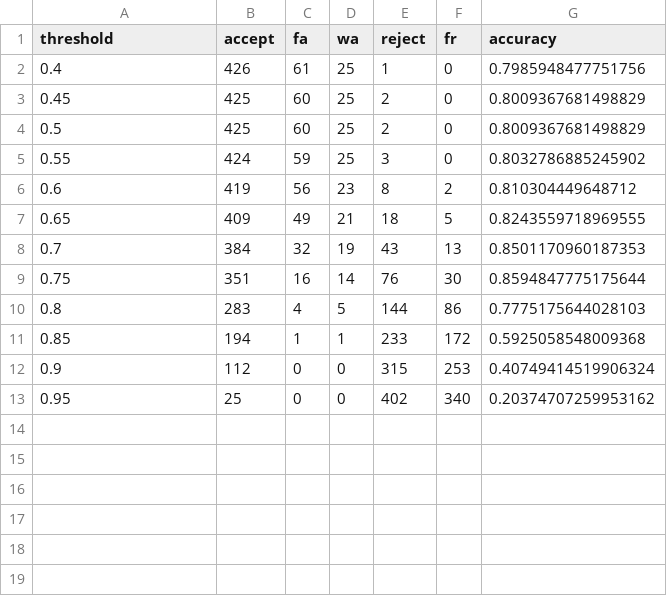
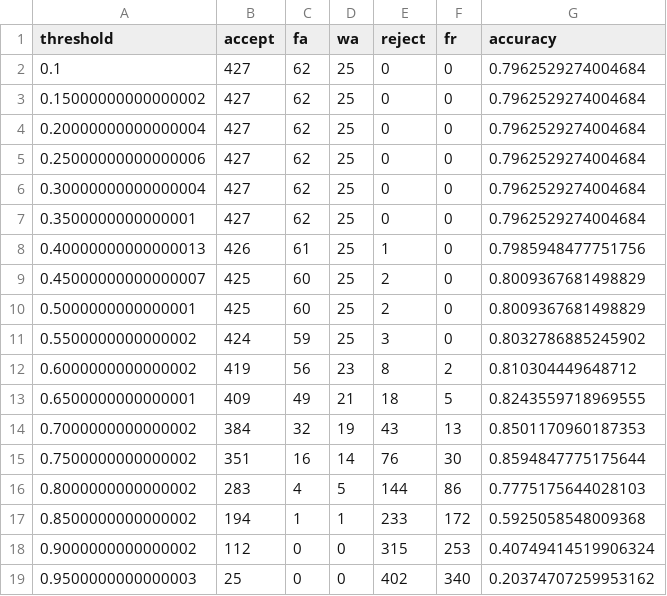
Before and after one commit to TranAnhVu0411/CV_internship, a CSV file: face_recognition/marvel_face_recognition/distance_face_recognition/result/test_threshold/fixed_threshold/cosine_similarity/small_nearest_candidate_threshold_test.csv, drawn as a sheet.

```diff
--- a/face_recognition/marvel_face_recognition/distance_face_recognition/result/test_threshold/fixed_threshold/cosine_similarity/small_nearest_candidate_threshold_test.csv
+++ b/face_recognition/marvel_face_recognition/distance_face_recognition/result/test_threshold/fixed_threshold/cosine_similarity/small_nearest_candidate_threshold_test.csv
@@ -1,13 +1,19 @@
 threshold,accept,fa,wa,reject,fr,accuracy
-0.4,426,61,25,1,0,0.7985948477751756
-0.45,425,60,25,2,0,0.8009367681498829
-0.5,425,60,25,2,0,0.8009367681498829
-0.55,424,59,25,3,0,0.8032786885245902
-0.6,419,56,23,8,2,0.810304449648712
-0.65,409,49,21,18,5,0.8243559718969555
-0.7,384,32,19,43,13,0.8501170960187353
-0.75,351,16,14,76,30,0.8594847775175644
-0.8,283,4,5,144,86,0.7775175644028103
-0.85,194,1,1,233,172,0.5925058548009368
-0.9,112,0,0,315,253,0.40749414519906324
-0.95,25,0,0,402,340,0.20374707259953162
+0.1,427,62,25,0,0,0.7962529274004684
+0.15000000000000002,427,62,25,0,0,0.7962529274004684
+0.20000000000000004,427,62,25,0,0,0.7962529274004684
+0.25000000000000006,427,62,25,0,0,0.7962529274004684
+0.30000000000000004,427,62,25,0,0,0.7962529274004684
+0.3500000000000001,427,62,25,0,0,0.7962529274004684
+0.40000000000000013,426,61,25,1,0,0.7985948477751756
+0.45000000000000007,425,60,25,2,0,0.8009367681498829
+0.5000000000000001,425,60,25,2,0,0.8009367681498829
+0.5500000000000002,424,59,25,3,0,0.8032786885245902
+0.6000000000000002,419,56,23,8,2,0.810304449648712
+0.6500000000000001,409,49,21,18,5,0.8243559718969555
+0.7000000000000002,384,32,19,43,13,0.8501170960187353
+0.7500000000000002,351,16,14,76,30,0.8594847775175644
+0.8000000000000002,283,4,5,144,86,0.7775175644028103
+0.8500000000000002,194,1,1,233,172,0.5925058548009368
+0.9000000000000002,112,0,0,315,253,0.40749414519906324
+0.9500000000000003,25,0,0,402,340,0.20374707259953162
```
Also changed, not shown: face_recognition/marvel_face_recognition/distance_face_recognition/result/test_threshold/fixed_threshold/cosine_similarity/big_naive_neighbour_candidate_threshold_test.csv, face_recognition/marvel_face_recognition/distance_face_recognition/result/test_threshold/fixed_threshold/cosine_similarity/big_nearest_candidate_threshold_test.csv, 4 other files.
